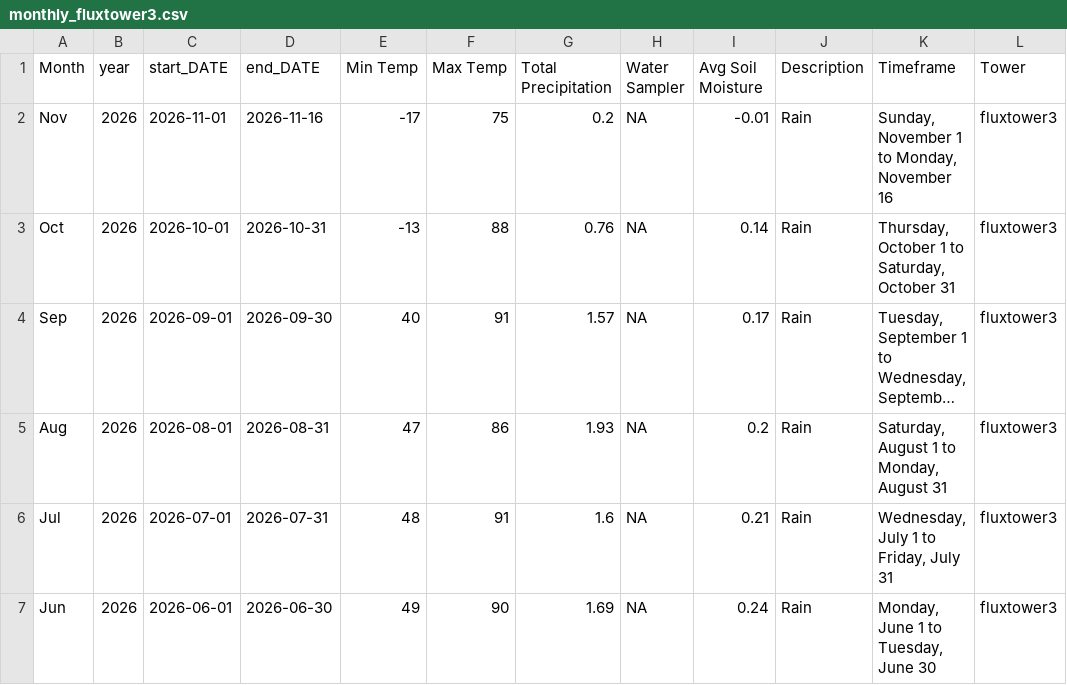
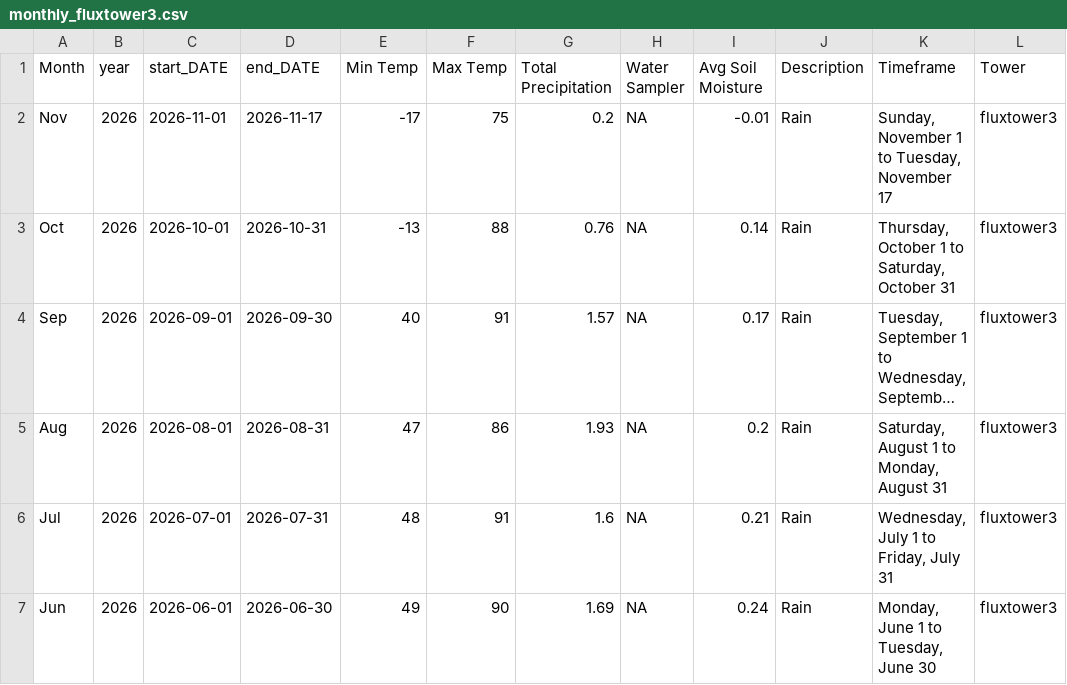
Before and after one commit to kesondrakey/kesondrakey.github.io, a CSV file: files/monthly_fluxtower3.csv, drawn as a sheet; only a part is shown; long unchanged cells end in ….

```diff
--- a/files/monthly_fluxtower3.csv
+++ b/files/monthly_fluxtower3.csv
@@ -1,3 +1,3 @@
 Month,year,start_DATE,end_DATE,Min Temp,Max Temp,Total Precipitation,Water Sampler,Avg Soil Moisture,Description,Timeframe,Tower
-Nov,2026,2026-11-01,2026-11-16,-17,75,0.2,NA,-0.01,Rain,"Sunday, November 1  to  Monday, November 16",fluxtower3
+Nov,2026,2026-11-01,2026-11-17,-17,75,0.2,NA,-0.01,Rain,"Sunday, November 1  to  Tuesday, November 17",fluxtower3
 Oct,2026,2026-10-01,2026-10-31,-13,88,0.76,NA,0.14,Rain,"Thursday, October 1  to  Saturday, October 31",fluxtower3
```
Also changed, not shown: files/daily_fluxtower3.csv, 16 other files.
